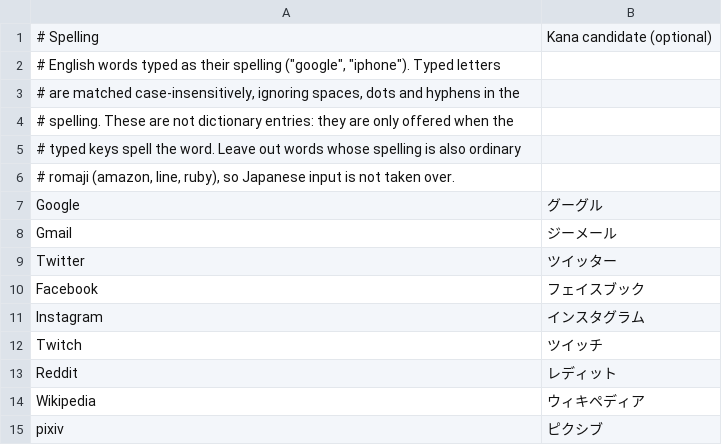
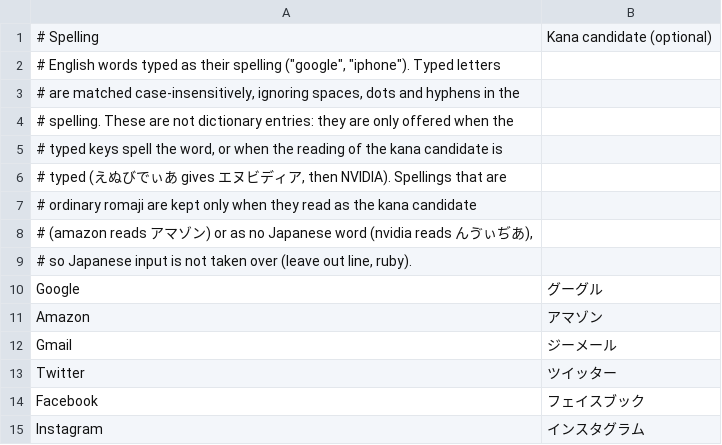
Before and after one commit to frost-1256/sweet-ime, a TSV file: crates/engine/src/english.tsv, drawn as a sheet; only a part is shown; the shorter side is filled out with more unchanged rows; the diff covers the shown part only.

```diff
--- a/crates/engine/src/english.tsv
+++ b/crates/engine/src/english.tsv
@@ -4,5 +4,9 @@
 # spelling. These are not dictionary entries: they are only offered when the
-# typed keys spell the word. Leave out words whose spelling is also ordinary
-# romaji (amazon, line, ruby), so Japanese input is not taken over.
+# typed keys spell the word, or when the reading of the kana candidate is
+# typed (えぬびでぃあ gives エヌビディア, then NVIDIA). Spellings that are
+# ordinary romaji are kept only when they read as the kana candidate
+# (amazon reads アマゾン) or as no Japanese word (nvidia reads んゔぃぢあ),
+# so Japanese input is not taken over (leave out line, ruby).
 Google	グーグル
+Amazon	アマゾン
 Gmail	ジーメール
```
Also changed, not shown: 73 added rows elsewhere in this file, 5 other files.
